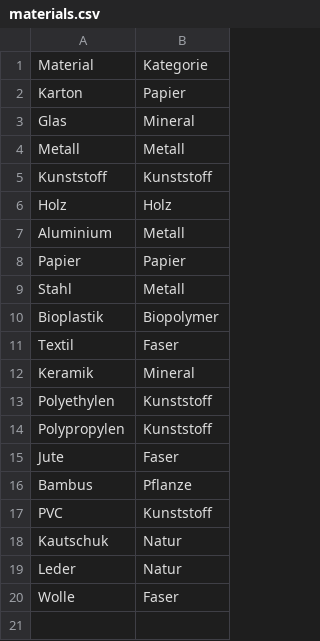
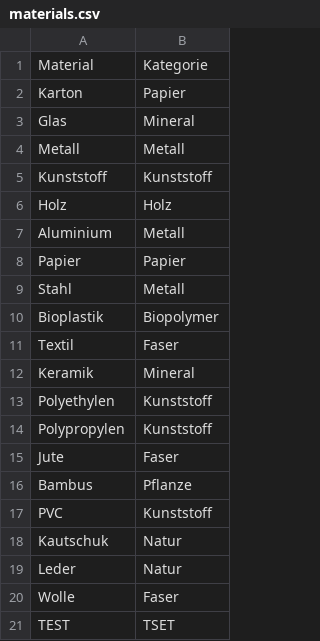
Before and after one commit to CedricFeuz/thegoodmaterial, a CSV file: db/materials.csv, drawn as a sheet.

Commit message:
Updated materials.csv

```diff
--- a/db/materials.csv
+++ b/db/materials.csv
@@ -20 +20,2 @@ Leder,Natur
 Wolle,Faser
+TEST,TSET
```
